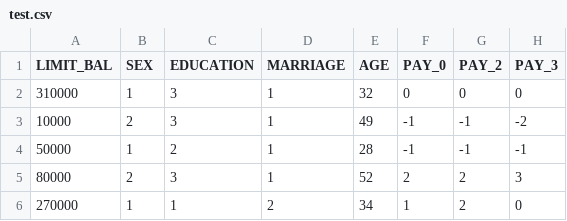
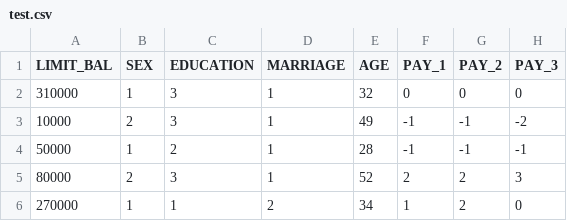
Before and after one commit to pdevendragoswami/CreditCardFaulterPrediction, a CSV file: artifacts/test.csv, drawn as a sheet; only a part is shown; the diff names each change by its address in the sheet, - before the commit and + after, or states it on an @@ line.

```diff
--- a/artifacts/test.csv
+++ b/artifacts/test.csv
-F1: PAY_0
+F1: PAY_1
```
Also changed, not shown: 15 other files.
